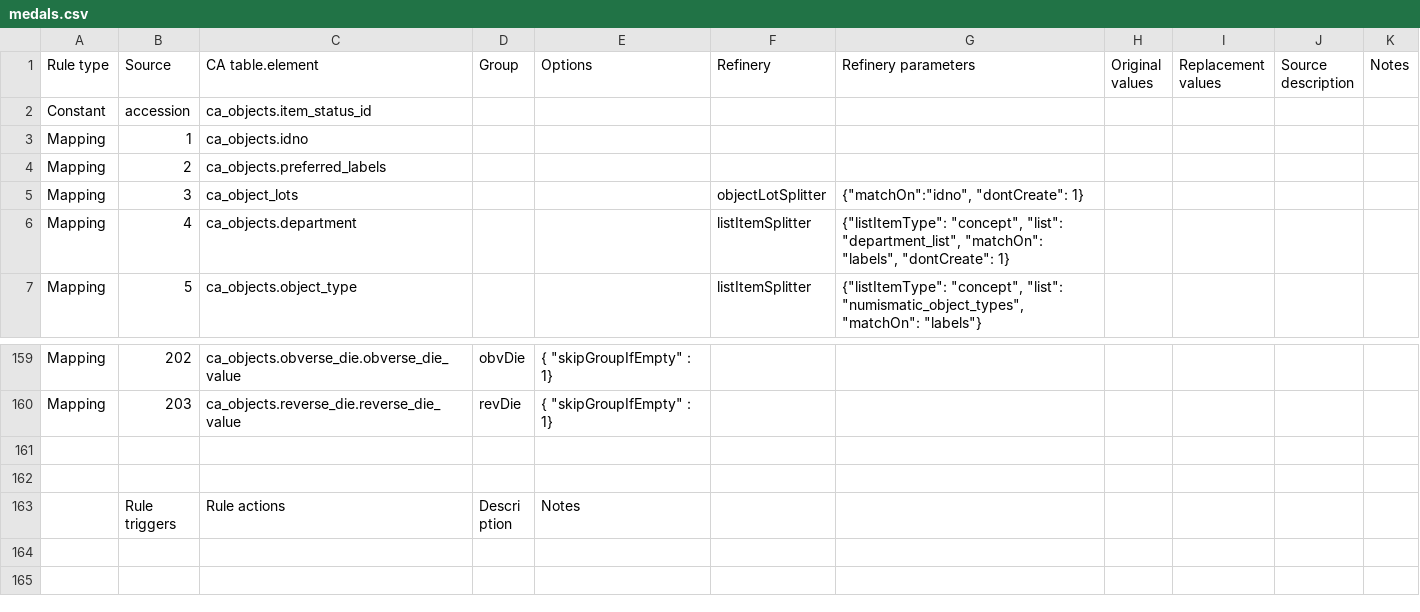
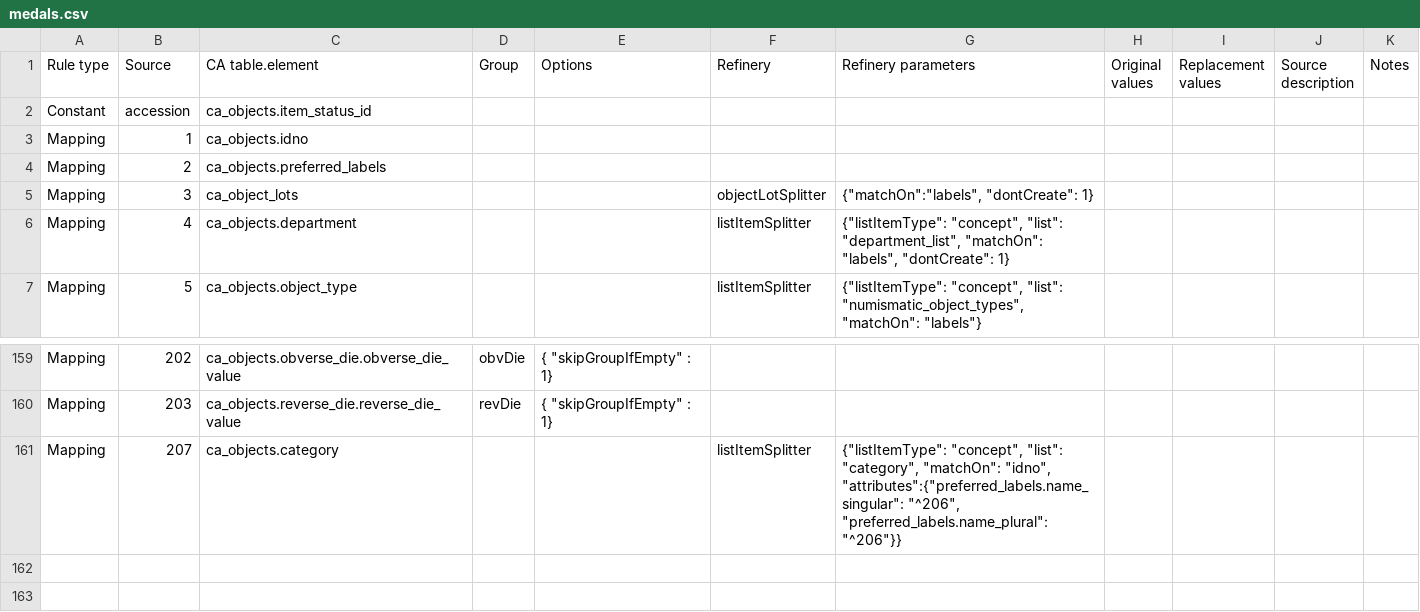
Before and after one commit to AmericanNumismaticSociety/ca-tools, a CSV file: importers/medals.csv, drawn as a sheet; only a part is shown, gaps mark what is left out; the shorter side is filled out with more unchanged rows.

Commit message:
added category importer

```diff
--- a/importers/medals.csv
+++ b/importers/medals.csv
@@ -4,3 +4,3 @@ Mapping,1,ca_objects.idno,,,,,,,,
 Mapping,2,ca_objects.preferred_labels,,,,,,,,
-Mapping,3,ca_object_lots,,,objectLotSplitter,"{""matchOn"":""idno"", ""dontCreate"": 1}",,,,
+Mapping,3,ca_object_lots,,,objectLotSplitter,"{""matchOn"":""labels"", ""dontCreate"": 1}",,,,
 Mapping,4,ca_objects.department,,,listItemSplitter,"{""listItemType"": ""concept"", ""list"": ""department_list"", ""matchOn"": ""labels"", ""dontCreate"": 1}",,,,
@@ -162,2 +162,4 @@ Mapping,202,ca_objects.obverse_die.obverse_die_value,obvDie,"{ ""skipGroupIfEmpt
 Mapping,203,ca_objects.reverse_die.reverse_die_value,revDie,"{ ""skipGroupIfEmpty"" : 1}",,,,,,
+Mapping,207,ca_objects.category,,,listItemSplitter,"{""listItemType"": ""concept"", ""list"": ""category"", ""matchOn"": ""idno"", ""attributes"":{""preferred_labels.name_singular"": ""^206"", ""preferred_labels.name_plural"": ""^206""}}",,,,
+,,,,,,,,,,
 ,,,,,,,,,,
```
Also changed, not shown: 1 other file.
